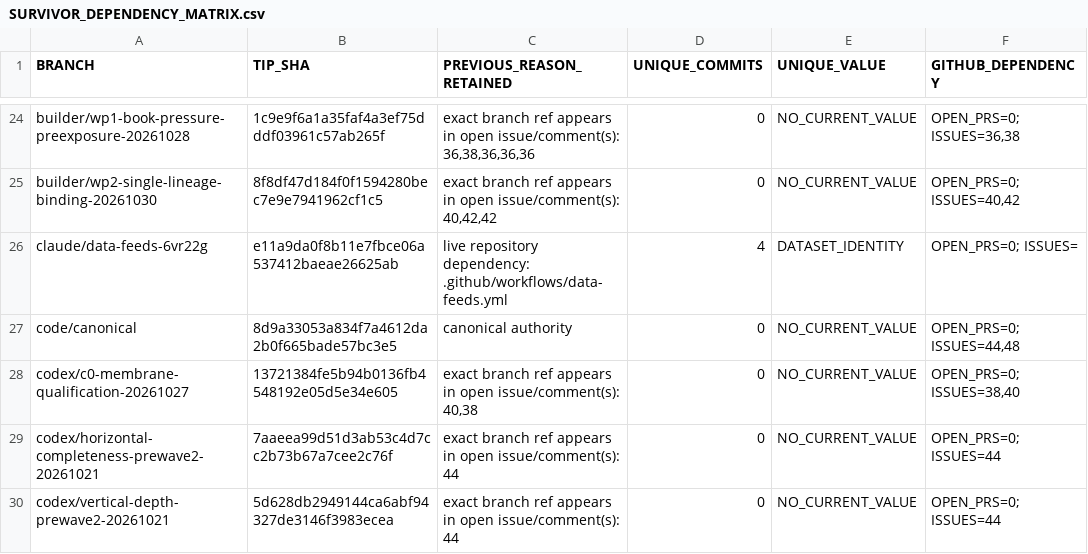
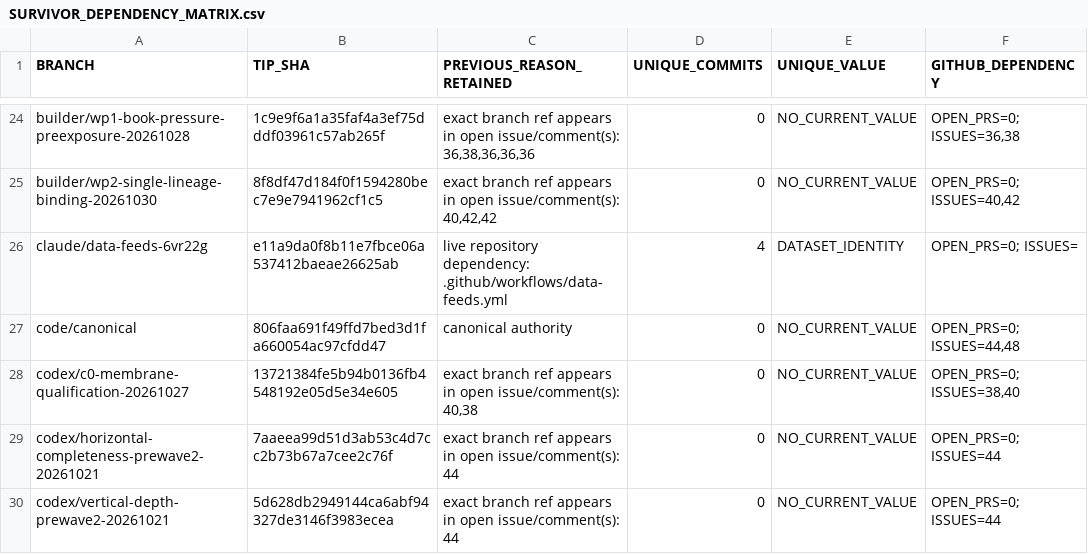
Before and after one commit to fahimahmedb/Quant-Trade, a CSV file: governance/cleanup-20261101/SURVIVOR_DEPENDENCY_MATRIX.csv, drawn as a sheet; only a part is shown, gaps mark what is left out; the diff covers the shown part only; the diff names each change by its address in the sheet, - before the commit and + after, or states it on an @@ line.

```diff
--- a/governance/cleanup-20261101/SURVIVOR_DEPENDENCY_MATRIX.csv
+++ b/governance/cleanup-20261101/SURVIVOR_DEPENDENCY_MATRIX.csv
-B27 (TIP_SHA): 8d9a33053a834f7a4612da2b0f665bade57bc3e5
+B27 (TIP_SHA): 806faa691f49ffd7bed3d1fa660054ac97cfdd47
```
Also changed, not shown: 11 edited cells elsewhere in this file, 2 other files.
